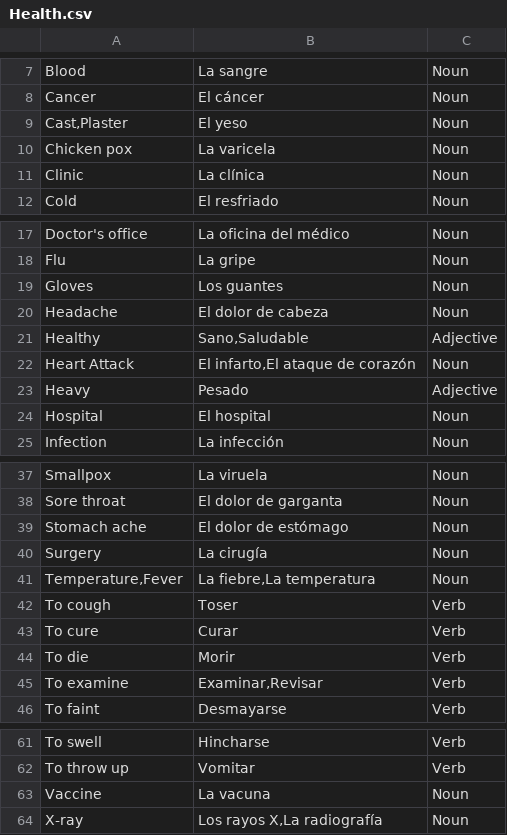
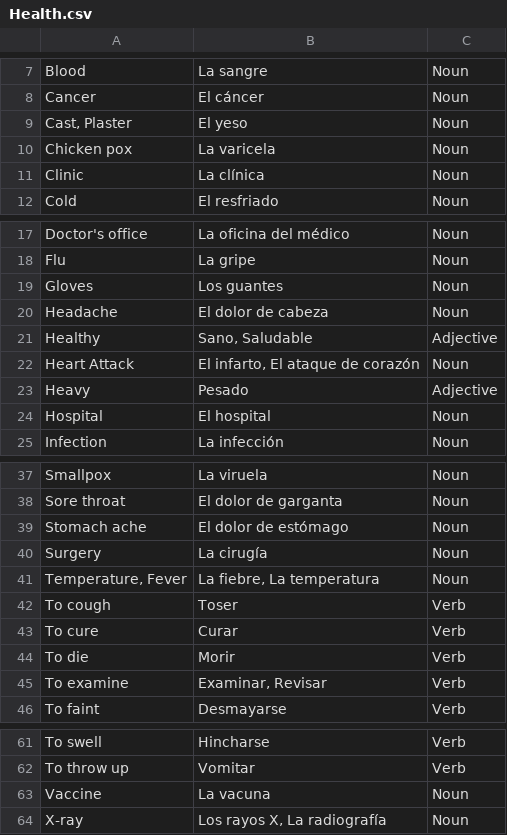
Before and after one commit to ashermorgan/spanish-quizzer, a CSV file: vocab/Health.csv, drawn as a sheet; only a part is shown, gaps mark what is left out.

```diff
--- a/vocab/Health.csv
+++ b/vocab/Health.csv
@@ -8,3 +8,3 @@ Blood,La sangre,Noun
 Cancer,El cáncer,Noun
-"Cast,Plaster",El yeso,Noun
+"Cast, Plaster",El yeso,Noun
 Chicken pox,La varicela,Noun
@@ -20,4 +20,4 @@ Gloves,Los guantes,Noun
 Headache,El dolor de cabeza,Noun
-Healthy,"Sano,Saludable",Adjective
-Heart Attack,"El infarto,El ataque de corazón",Noun
+Healthy,"Sano, Saludable",Adjective
+Heart Attack,"El infarto, El ataque de corazón",Noun
 Heavy,Pesado,Adjective
@@ -40,3 +40,3 @@ Stomach ache,El dolor de estómago,Noun
 Surgery,La cirugía,Noun
-"Temperature,Fever","La fiebre,La temperatura",Noun
+"Temperature, Fever","La fiebre, La temperatura",Noun
 To cough,Toser,Verb
@@ -44,3 +44,3 @@ To cure,Curar,Verb
 To die,Morir,Verb
-To examine,"Examinar,Revisar",Verb
+To examine,"Examinar, Revisar",Verb
 To faint,Desmayarse,Verb
@@ -63,2 +63,2 @@ To throw up,Vomitar,Verb
 Vaccine,La vacuna,Noun
-X-ray,"Los rayos X,La radiografía",Noun
+X-ray,"Los rayos X, La radiografía",Noun
```
Also changed, not shown: vocab/House.csv, vocab/Nature.csv, 7 other files.
